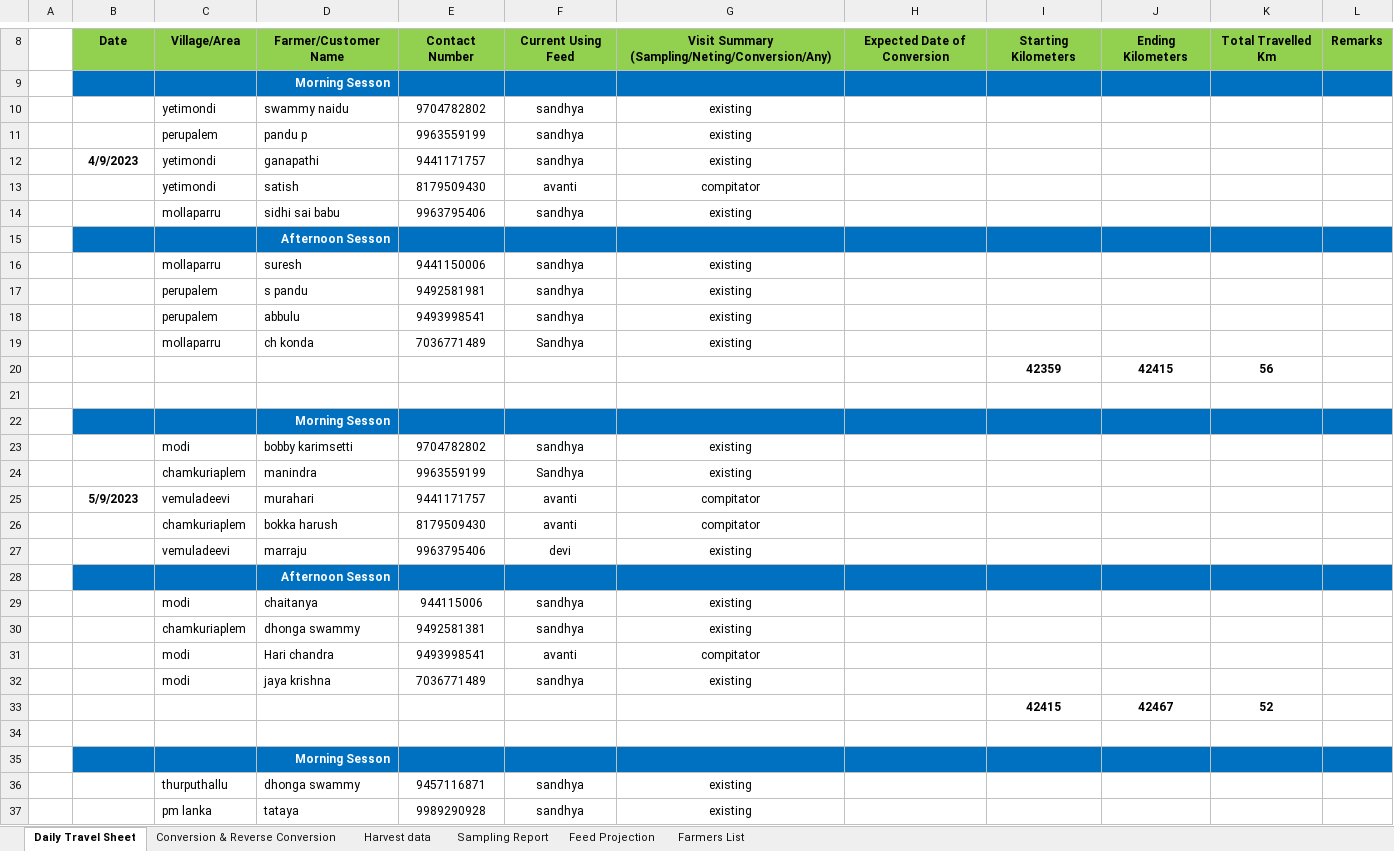
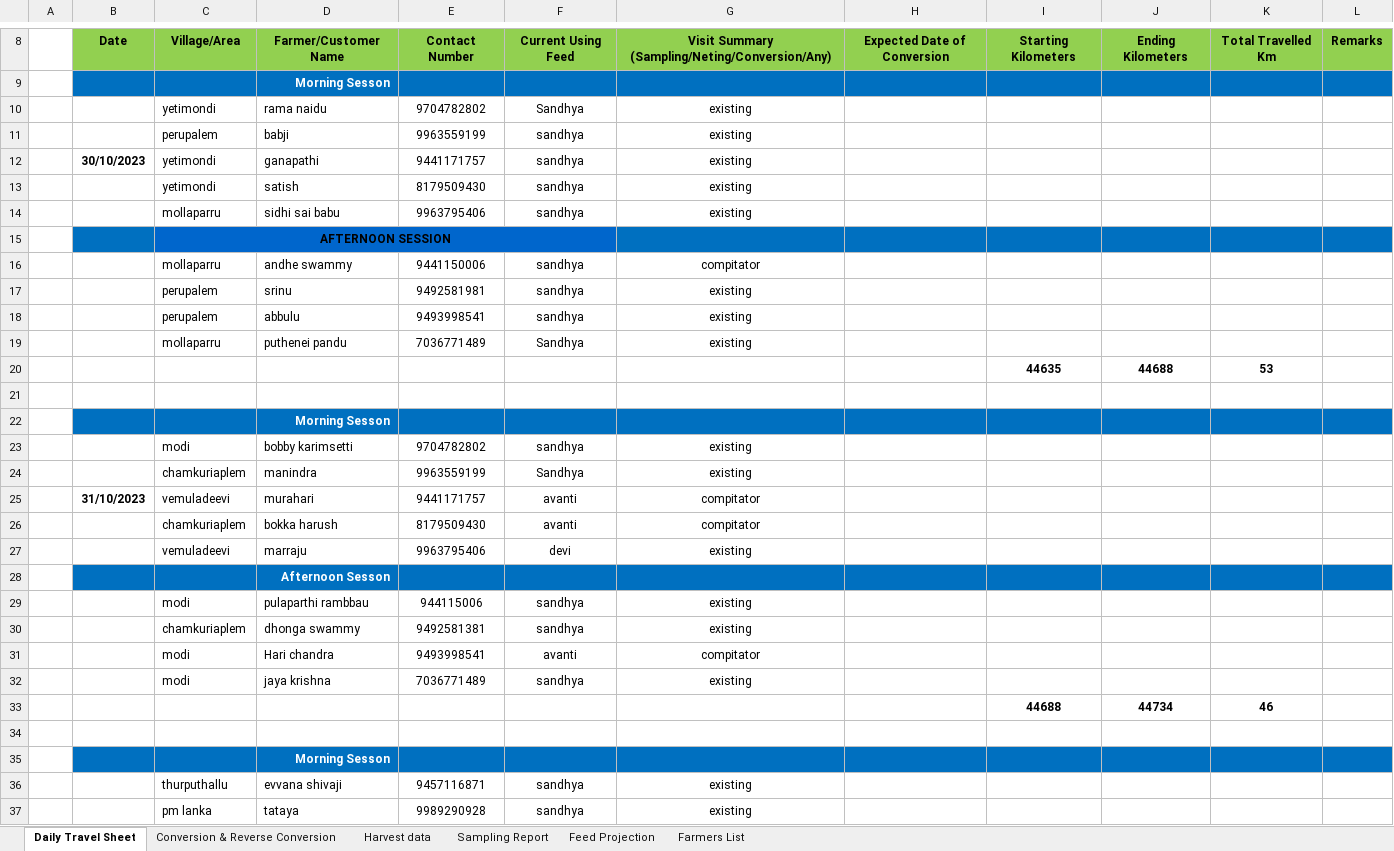
Before and after one commit to sanjay-aluru/git-demo, an Excel workbook: September 1 Week Report 2023.xlsx, sheet Daily Travel Sheet, drawn as a sheet; only a part is shown, gaps mark what is left out; values as stored, in another font and other column widths than the file's, no borders; removed rows and columns are numbered as before the commit, all else as after; the diff covers the shown part only; the diff names each change by its address in the sheet, - before the commit and + after, or states it on an @@ line.

```diff
--- a/September 1 Week Report 2023.xlsx (sheet Daily Travel Sheet)
+++ b/September 1 Week Report 2023.xlsx (sheet Daily Travel Sheet)
-D10: swammy naidu
+D10: rama naidu
-F10: sandhya
+F10: Sandhya
-D11: pandu p
+D11: babji
-B12: 4/9/2023
+B12: 30/10/2023
-F13: avanti
+F13: sandhya
-G13: compitator
+G13: existing
-row 15:  |  |  | Afternoon Sesson
+row 15:  |  | AFTERNOON SESSION
-D16: suresh
+D16: andhe swammy
-G16: existing
+G16: compitator
-D17: s pandu
+D17: srinu
-D19: ch konda
+D19: puthenei pandu
-row 20:  |  |  |  |  |  |  |  | 42359 | 42415 | 56
+row 20:  |  |  |  |  |  |  |  | 44635 | 44688 | 53
-B25: 5/9/2023
+B25: 31/10/2023
-D29: chaitanya
+D29: pulaparthi rambbau
-row 33:  |  |  |  |  |  |  |  | 42415 | 42467 | 52
+row 33:  |  |  |  |  |  |  |  | 44688 | 44734 | 46
-D36: dhonga swammy
+D36: evvana shivaji
```
Also changed, not shown: 4 added rows, 4 removed rows and 15 edited cells elsewhere in this sheet, sheet Farmers List, sheet Feed Projection, sheet Harvest data, sheet Conversion & Reverse Conversion, formulas that keep their value.
